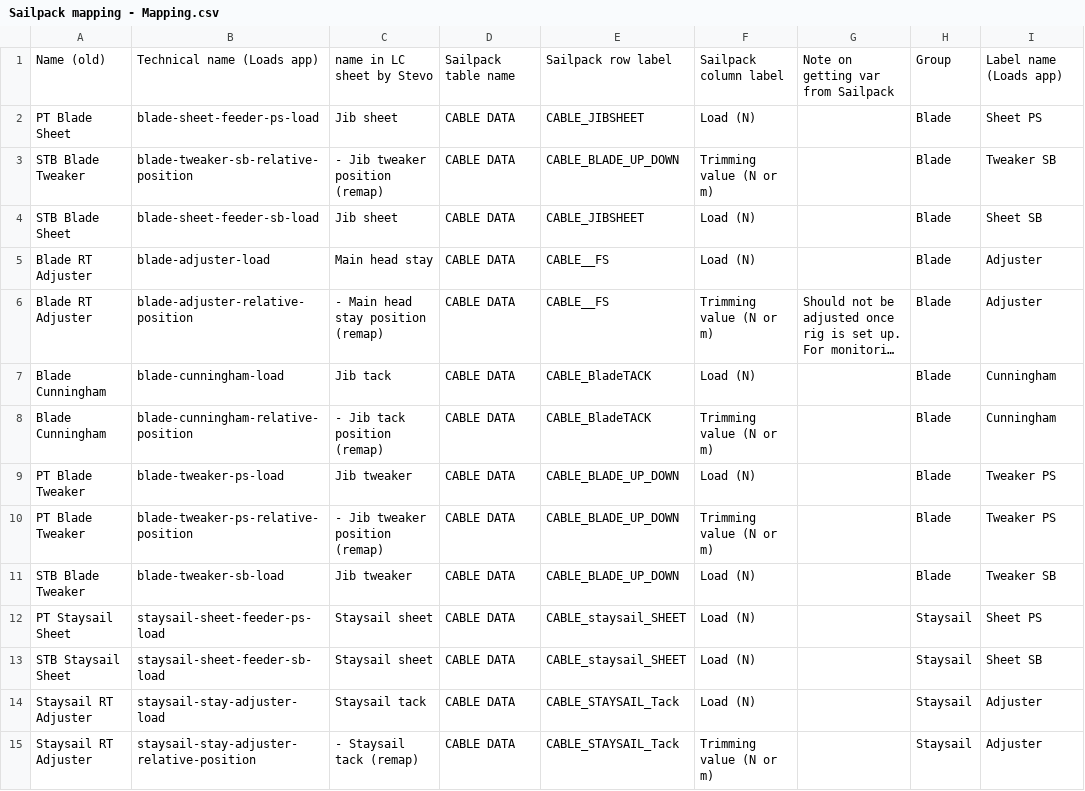
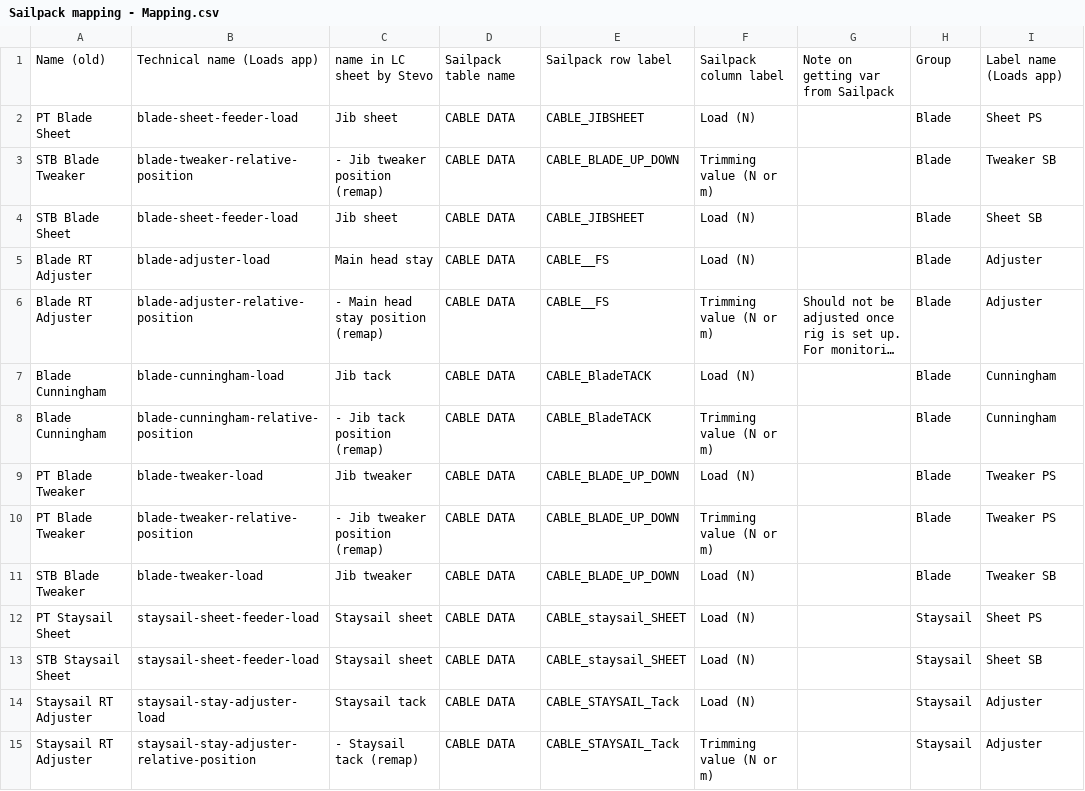
Before and after one commit to foundation-zero/zero, a CSV file: zero-loads-app/src/sailpack/Sailpack mapping - Mapping.csv, drawn as a sheet; only a part is shown; long unchanged cells end in …; the diff covers the shown part only.

Commit message:
Add mapping to sailpack variables and seed export
Also introduces proper test data provisioning so the seed can change
without breaking the tests

```diff
--- a/zero-loads-app/src/sailpack/Sailpack mapping - Mapping.csv
+++ b/zero-loads-app/src/sailpack/Sailpack mapping - Mapping.csv
@@ -1,5 +1,5 @@
 Name (old),Technical name (Loads app),name in LC sheet by Stevo,Sailpack table name,Sailpack row label,Sailpack column label,Note on getting var from Sailpack,Group,Label name (Loads app)
-PT Blade Sheet ,blade-sheet-feeder-ps-load,Jib sheet,CABLE DATA,CABLE_JIBSHEET,Load (N),,Blade,Sheet PS
-STB Blade Tweaker ,blade-tweaker-sb-relative-position,- Jib tweaker position (remap),CABLE DATA,CABLE_BLADE_UP_DOWN,Trimming value (N or m),,Blade,Tweaker SB
-STB Blade Sheet ,blade-sheet-feeder-sb-load,Jib sheet,CABLE DATA,CABLE_JIBSHEET,Load (N),,Blade,Sheet SB
+PT Blade Sheet ,blade-sheet-feeder-load,Jib sheet,CABLE DATA,CABLE_JIBSHEET,Load (N),,Blade,Sheet PS
+STB Blade Tweaker ,blade-tweaker-relative-position,- Jib tweaker position (remap),CABLE DATA,CABLE_BLADE_UP_DOWN,Trimming value (N or m),,Blade,Tweaker SB
+STB Blade Sheet ,blade-sheet-feeder-load,Jib sheet,CABLE DATA,CABLE_JIBSHEET,Load (N),,Blade,Sheet SB
 Blade RT Adjuster,blade-adjuster-load,Main head stay,CABLE DATA,CABLE__FS,Load (N),,Blade,Adjuster
@@ -8,7 +8,7 @@ Blade Cunningham ,blade-cunningham-load,Jib tack,CABLE DATA,CABLE_BladeTACK,Load
 Blade Cunningham ,blade-cunningham-relative-position,- Jib tack position (remap),CABLE DATA,CABLE_BladeTACK,Trimming value (N or m),,Blade,Cunningham
-PT Blade Tweaker ,blade-tweaker-ps-load,Jib tweaker,CABLE DATA,CABLE_BLADE_UP_DOWN,Load (N),,Blade,Tweaker PS
-PT Blade Tweaker ,blade-tweaker-ps-relative-position,- Jib tweaker position (remap),CABLE DATA,CABLE_BLADE_UP_DOWN,Trimming value (N or m),,Blade,Tweaker PS
-STB Blade Tweaker ,blade-tweaker-sb-load,Jib tweaker,CABLE DATA,CABLE_BLADE_UP_DOWN,Load (N),,Blade,Tweaker SB
-PT Staysail Sheet,staysail-sheet-feeder-ps-load,Staysail sheet,CABLE DATA,CABLE_staysail_SHEET,Load (N),,Staysail,Sheet PS
-STB Staysail Sheet  ,staysail-sheet-feeder-sb-load,Staysail sheet,CABLE DATA,CABLE_staysail_SHEET,Load (N),,Staysail,Sheet SB
+PT Blade Tweaker ,blade-tweaker-load,Jib tweaker,CABLE DATA,CABLE_BLADE_UP_DOWN,Load (N),,Blade,Tweaker PS
+PT Blade Tweaker ,blade-tweaker-relative-position,- Jib tweaker position (remap),CABLE DATA,CABLE_BLADE_UP_DOWN,Trimming value (N or m),,Blade,Tweaker PS
+STB Blade Tweaker ,blade-tweaker-load,Jib tweaker,CABLE DATA,CABLE_BLADE_UP_DOWN,Load (N),,Blade,Tweaker SB
+PT Staysail Sheet,staysail-sheet-feeder-load,Staysail sheet,CABLE DATA,CABLE_staysail_SHEET,Load (N),,Staysail,Sheet PS
+STB Staysail Sheet  ,staysail-sheet-feeder-load,Staysail sheet,CABLE DATA,CABLE_staysail_SHEET,Load (N),,Staysail,Sheet SB
 Staysail RT Adjuster ,staysail-stay-adjuster-load,Staysail tack,CABLE DATA,CABLE_STAYSAIL_Tack,Load (N),,Staysail,Adjuster
```
Also changed, not shown: 22 edited cells elsewhere in this file, 19 other files.
